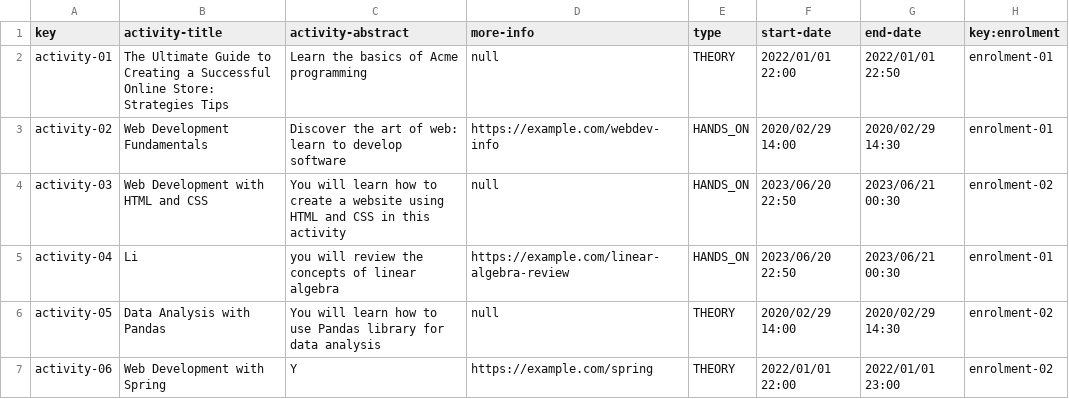
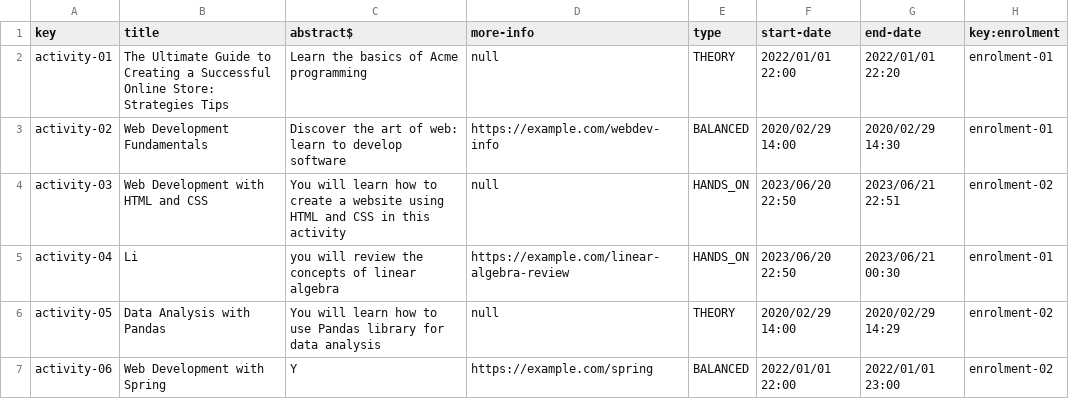
Before and after one commit to pgmarc/DP2-Project-C2.04.05, a CSV file: src/main/webapp/WEB-INF/resources/sample-data/activity.csv, drawn as a sheet.

```diff
--- a/src/main/webapp/WEB-INF/resources/sample-data/activity.csv
+++ b/src/main/webapp/WEB-INF/resources/sample-data/activity.csv
@@ -1,7 +1,7 @@
-key,activity-title,activity-abstract,more-info,type,start-date,end-date,key:enrolment
-activity-01,The Ultimate Guide to Creating a Successful Online Store: Strategies Tips,Learn the basics of Acme programming,null,THEORY,2022/01/01 22:00,2022/01/01 22:50,enrolment-01
-activity-02,Web Development Fundamentals,Discover the art of web: learn to develop software,https://example.com/webdev-info,HANDS_ON,2020/02/29 14:00,2020/02/29 14:30,enrolment-01
-activity-03,Web Development with HTML and CSS,You will learn how to create a website using HTML and CSS in this activity,null,HANDS_ON,2023/06/20 22:50,2023/06/21 00:30,enrolment-02
+key,title,abstract$,more-info,type,start-date,end-date,key:enrolment
+activity-01,The Ultimate Guide to Creating a Successful Online Store: Strategies Tips,Learn the basics of Acme programming,null,THEORY,2022/01/01 22:00,2022/01/01 22:20,enrolment-01
+activity-02,Web Development Fundamentals,Discover the art of web: learn to develop software,https://example.com/webdev-info,BALANCED,2020/02/29 14:00,2020/02/29 14:30,enrolment-01
+activity-03,Web Development with HTML and CSS,You will learn how to create a website using HTML and CSS in this activity,null,HANDS_ON,2023/06/20 22:50,2023/06/21 22:51,enrolment-02
 activity-04,Li,you will review the concepts of linear algebra,https://example.com/linear-algebra-review,HANDS_ON,2023/06/20 22:50,2023/06/21 00:30,enrolment-01
-activity-05,Data Analysis with Pandas,You will learn how to use Pandas library for data analysis,null,THEORY,2020/02/29 14:00,2020/02/29 14:30,enrolment-02
-activity-06,Web Development with Spring,Y,https://example.com/spring,THEORY,2022/01/01 22:00,2022/01/01 23:00,enrolment-02
+activity-05,Data Analysis with Pandas,You will learn how to use Pandas library for data analysis,null,THEORY,2020/02/29 14:00,2020/02/29 14:29,enrolment-02
+activity-06,Web Development with Spring,Y,https://example.com/spring,BALANCED,2022/01/01 22:00,2022/01/01 23:00,enrolment-02
```
Also changed, not shown: src/main/webapp/WEB-INF/resources/sample-data/enrolment.csv, 3 other files.
